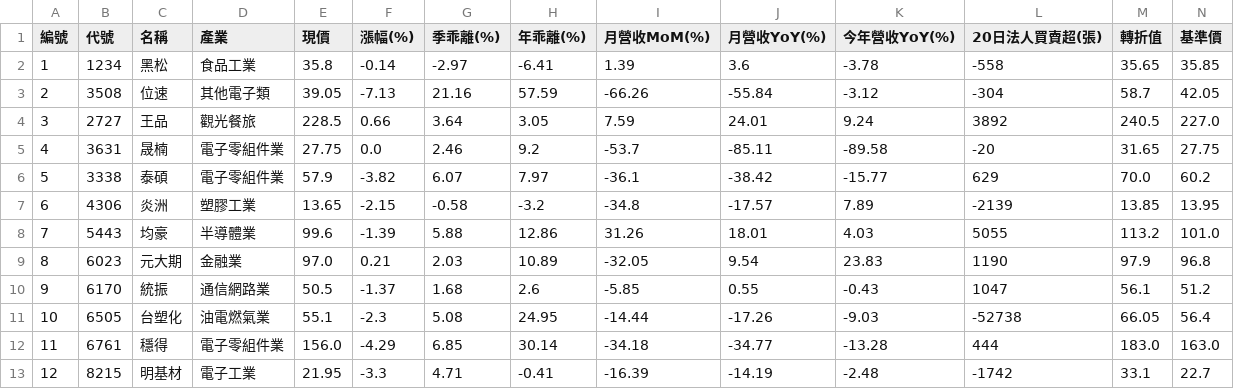
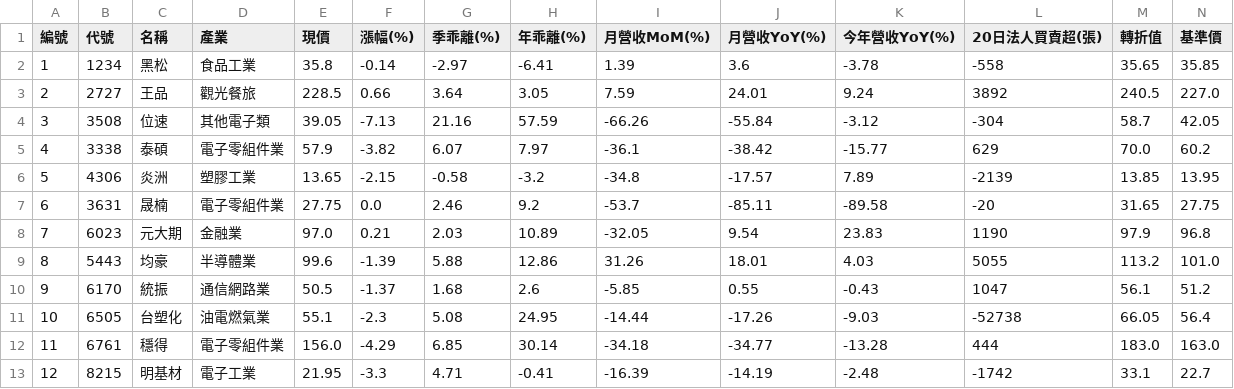
Before and after one commit to chiachan0108/quantum-scanner-web, a CSV file: strategy_e_result.csv, drawn as a sheet; only a part is shown; removed rows and columns are numbered as before the commit, all else as after; rows hold the shown columns only; the diff names each change by its address in the sheet, - before the commit and + after, or states it on an @@ line.

```diff
--- a/strategy_e_result.csv
+++ b/strategy_e_result.csv
-row 3: 2 | 3508 | 位速 | 其他電子類 | 39.05 | -7.13 | 21.16 | 57.59 | -66.26 | -55.84 | -3.12 | -304 | 58.7 | 42.05
-A3 (編號): 3
+A3 (編號): 2
-row 5: 4 | 3631 | 晟楠 | 電子零組件業 | 27.75 | 0.0 | 2.46 | 9.2 | -53.7 | -85.11 | -89.58 | -20 | 31.65 | 27.75
+row 4: 3 | 3508 | 位速 | 其他電子類 | 39.05 | -7.13 | 21.16 | 57.59 | -66.26 | -55.84 | -3.12 | -304 | 58.7 | 42.05
-A5 (編號): 5
+A5 (編號): 4
-A6 (編號): 6
+A6 (編號): 5
-row 8: 7 | 5443 | 均豪 | 半導體業 | 99.6 | -1.39 | 5.88 | 12.86 | 31.26 | 18.01 | 4.03 | 5055 | 113.2 | 101.0
+row 7: 6 | 3631 | 晟楠 | 電子零組件業 | 27.75 | 0.0 | 2.46 | 9.2 | -53.7 | -85.11 | -89.58 | -20 | 31.65 | 27.75
-A8 (編號): 8
+A8 (編號): 7
+row 9: 8 | 5443 | 均豪 | 半導體業 | 99.6 | -1.39 | 5.88 | 12.86 | 31.26 | 18.01 | 4.03 | 5055 | 113.2 | 101.0
```
Also changed, not shown: strategy_a_result.csv, strategy_b_result.csv, 4 other files.
